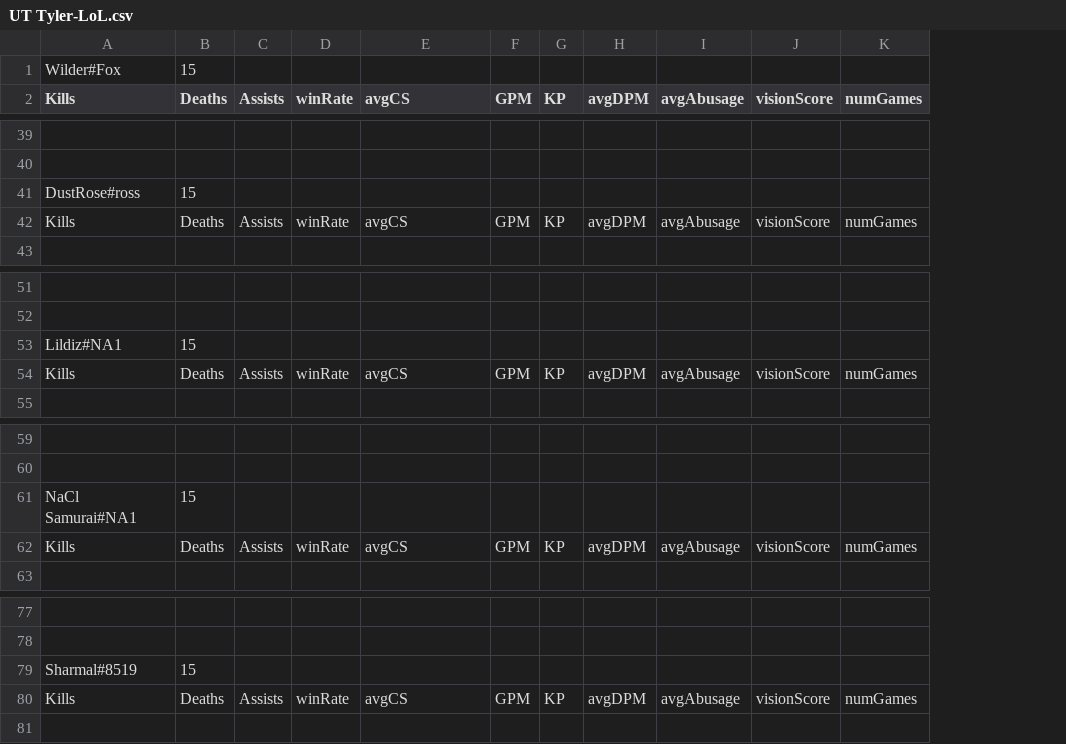
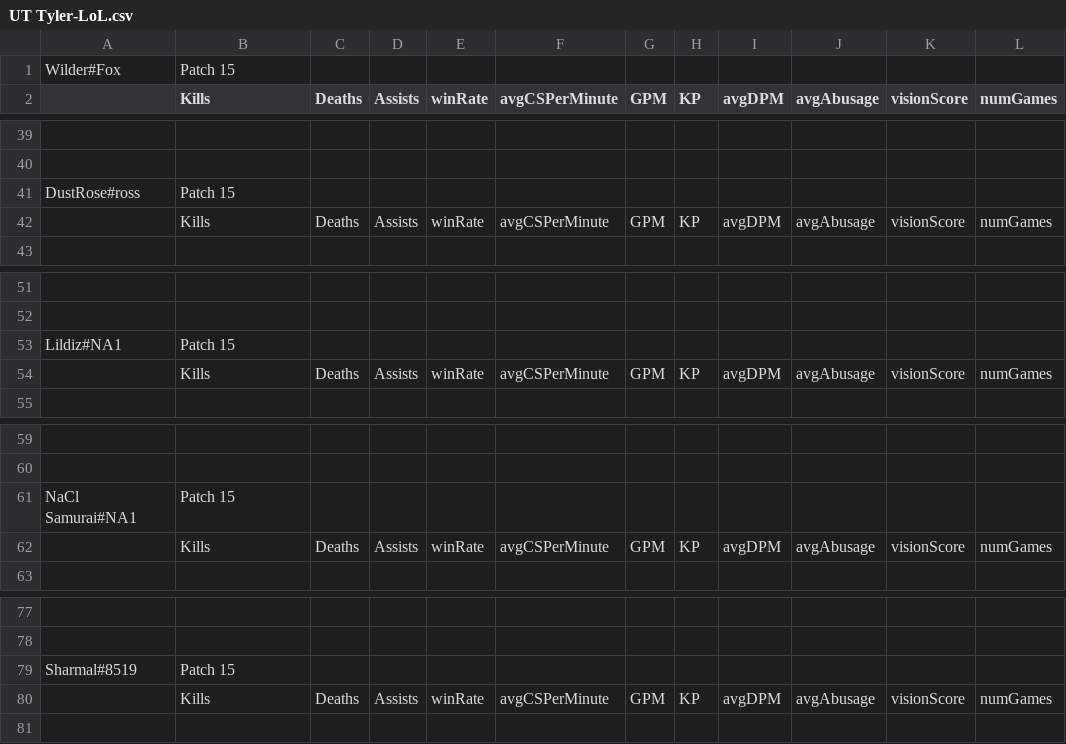
Before and after one commit to lnterprice/SJSUScout, a CSV file: excel/UT Tyler-LoL.csv, drawn as a sheet; only a part is shown, gaps mark what is left out; removed rows and columns are numbered as before the commit, all else as after; the diff names each change by its address in the sheet, - before the commit and + after, or states it on an @@ line.

```diff
--- a/excel/UT Tyler-LoL.csv
+++ b/excel/UT Tyler-LoL.csv
+column A, empty
-row 1: Wilder#Fox | 15
+row 1: Wilder#Fox | Patch 15
-F2: avgCS
+F2: avgCSPerMinute
-row 41: DustRose#ross | 15
+row 41: DustRose#ross | Patch 15
-F42 (avgCSPerMinute): avgCS
+F42 (avgCSPerMinute): avgCSPerMinute
-row 53: Lildiz#NA1 | 15
+row 53: Lildiz#NA1 | Patch 15
-F54 (avgCSPerMinute): avgCS
+F54 (avgCSPerMinute): avgCSPerMinute
-row 61: NaCl Samurai#NA1 | 15
+row 61: NaCl Samurai#NA1 | Patch 15
-F62 (avgCSPerMinute): avgCS
+F62 (avgCSPerMinute): avgCSPerMinute
-row 79: Sharmal#8519 | 15
+row 79: Sharmal#8519 | Patch 15
-F80 (avgCSPerMinute): avgCS
+F80 (avgCSPerMinute): avgCSPerMinute
```
Also changed, not shown: 1 other file.
